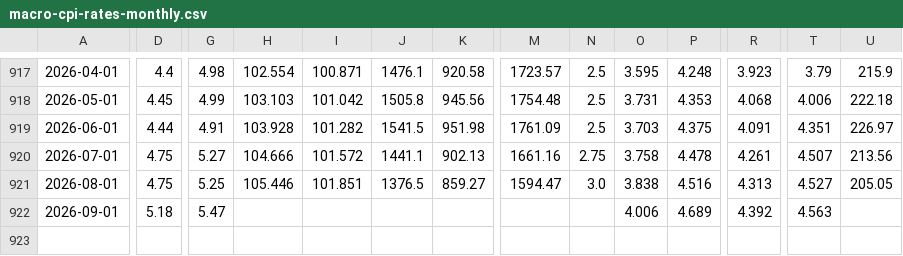
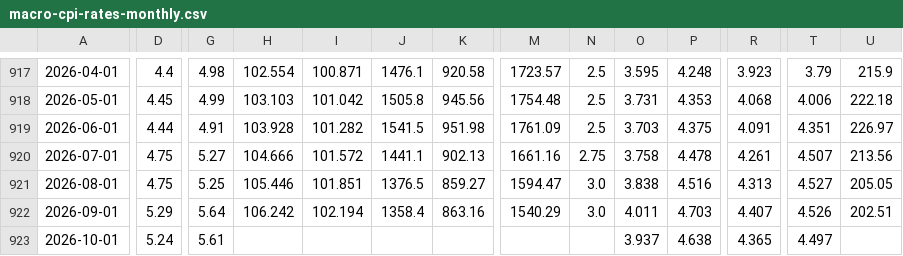
Before and after one commit to kegor2-design/market-morning-reports, a CSV file: market-history/data/macro-cpi-rates-monthly.csv, drawn as a sheet; only a part is shown, gaps mark what is left out; rows hold the shown columns only; the diff names each change by its address in the sheet, - before the commit and + after, or states it on an @@ line.

Commit message:
data: update long-run market history

```diff
--- a/market-history/data/macro-cpi-rates-monthly.csv
+++ b/market-history/data/macro-cpi-rates-monthly.csv
-D922: 5.18
+D922: 5.29
-G922: 5.47
+G922: 5.64
-H922: (empty)
+H922: 106.242
-I922: (empty)
+I922: 102.194
-J922: (empty)
+J922: 1358.4
-K922: (empty)
+K922: 863.16
-M922: (empty)
+M922: 1540.29
-N922: (empty)
+N922: 3.0
-O922: 4.006
+O922: 4.011
-P922: 4.689
+P922: 4.703
-R922: 4.392
+R922: 4.407
-T922: 4.563
+T922: 4.526
-U922: (empty)
+U922: 202.51
+row 923: 2026-10-01 | 5.24 | 5.61 |  |  |  |  |  |  | 3.937 | 4.638 | 4.365 | 4.497
```
Also changed, not shown: market-history/data/korea-market-monthly.csv, market-history/data/macro-commodities-monthly.csv, 9 other files.
